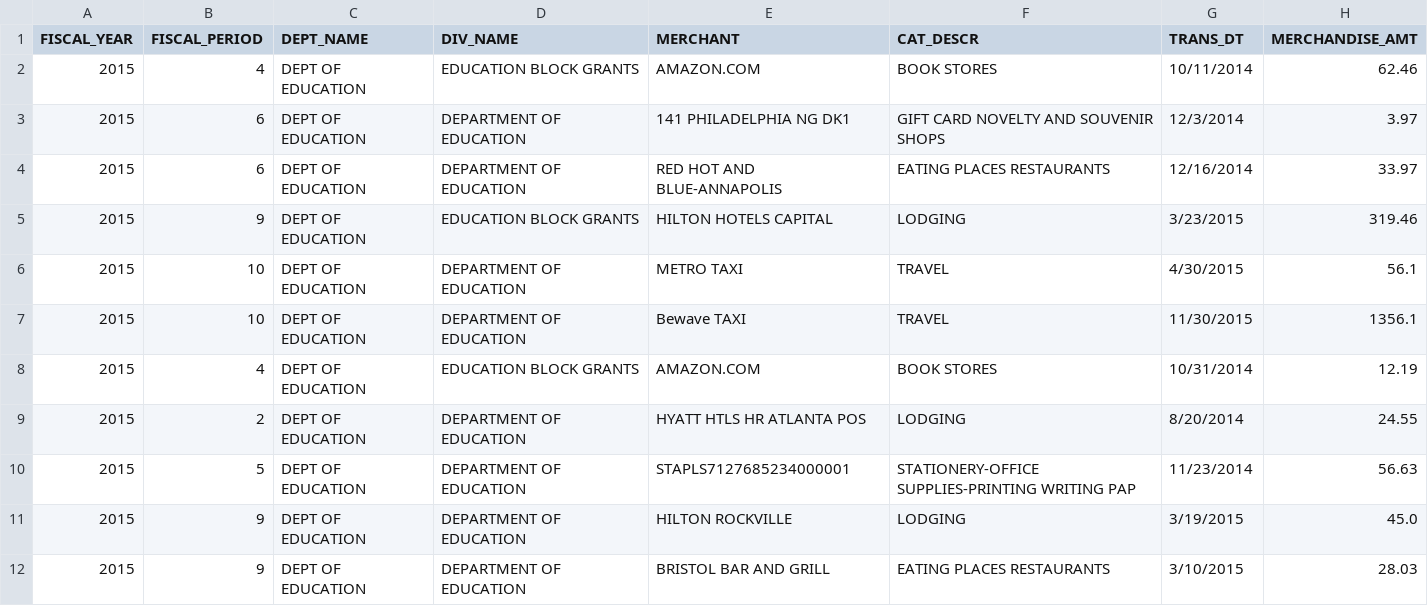
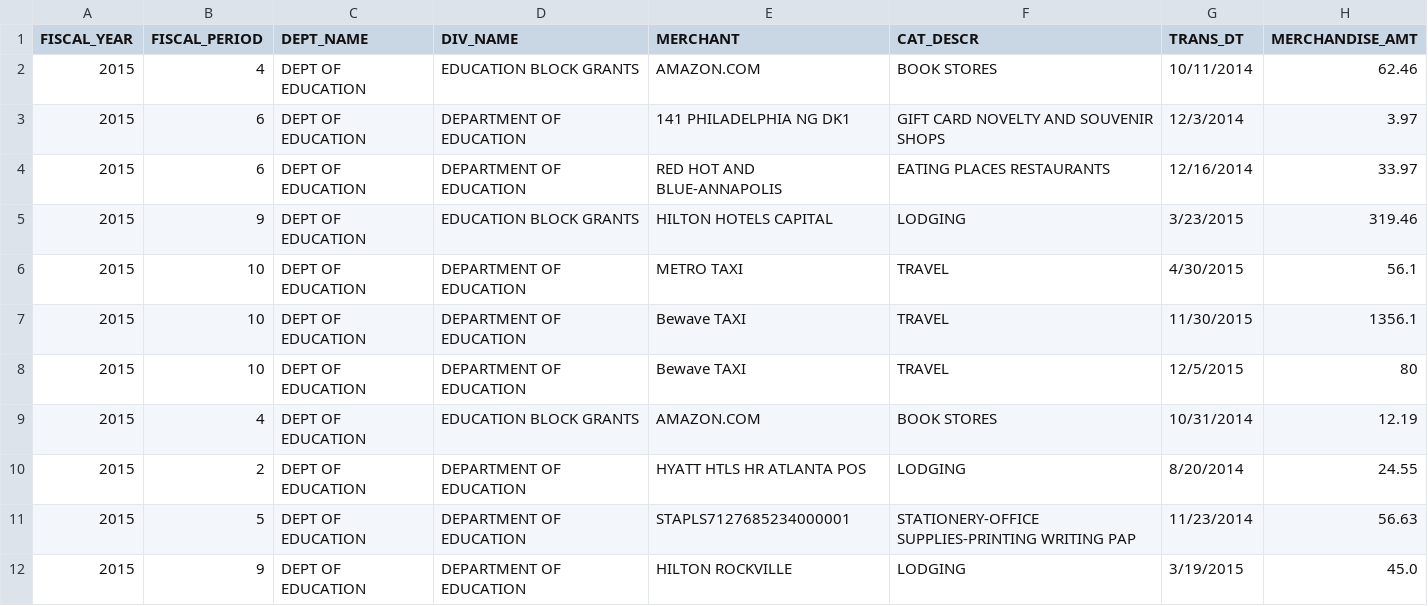
Before and after one commit to kobi87/Dataset, a CSV file: datasetGithub.csv, drawn as a sheet; only a part is shown; the shorter side is filled out with more unchanged rows; the diff names each change by its address in the sheet, - before the commit and + after, or states it on an @@ line.

Commit message:
Update datasetGithub.csv

```diff
--- a/datasetGithub.csv
+++ b/datasetGithub.csv
+row 8: 2015 | 10 | DEPT OF EDUCATION | DEPARTMENT OF EDUCATION | Bewave TAXI | TRAVEL | 12/5/2015 | 80
```
